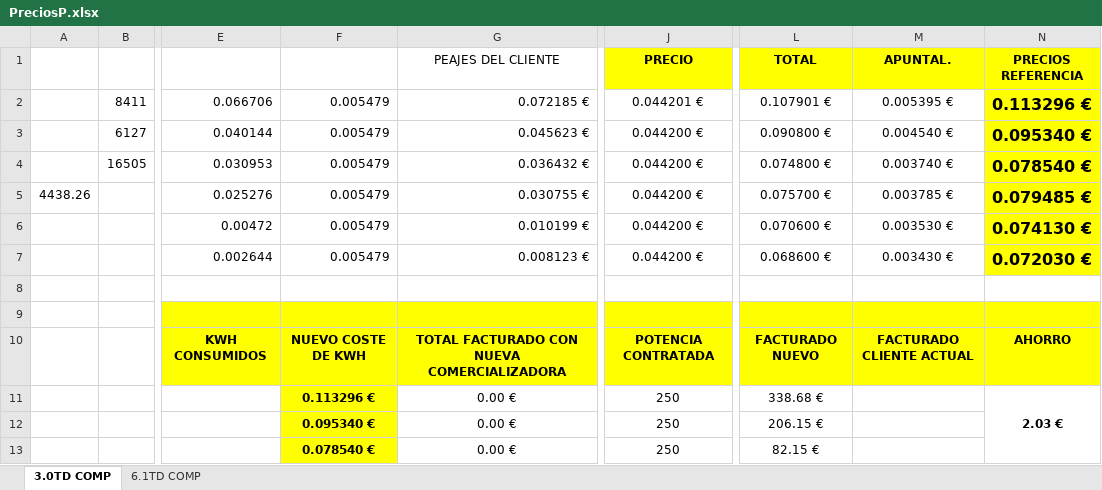
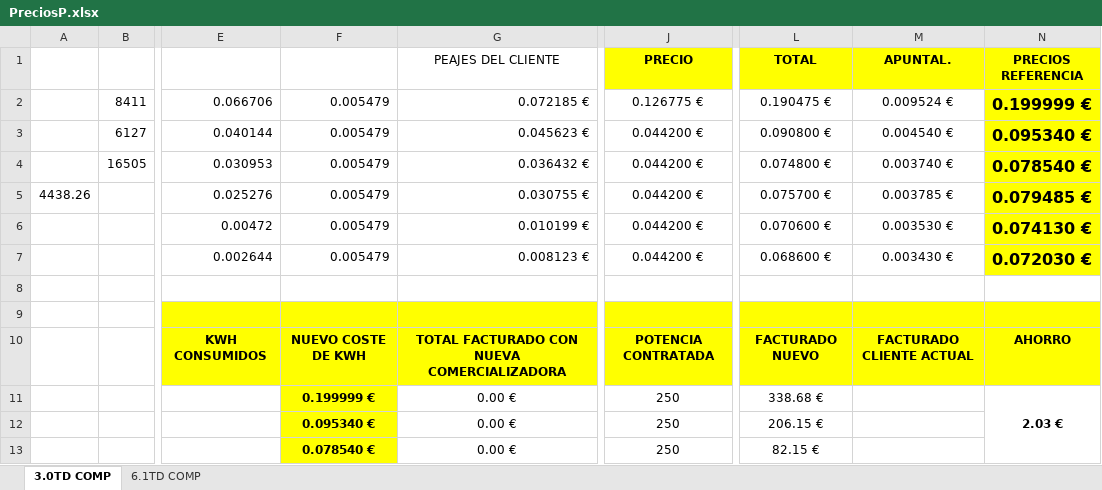
Before and after one commit to PedroGPT/calculadora-energia, an Excel workbook: src/PreciosP.xlsx, sheet 3.0TD COMP, drawn as a sheet; only a part is shown, gaps mark what is left out; values as stored, in another font and other column widths than the file's, no borders; the diff names each change by its address in the sheet, - before the commit and + after, or states it on an @@ line.

```diff
--- a/src/PreciosP.xlsx (sheet 3.0TD COMP)
+++ b/src/PreciosP.xlsx (sheet 3.0TD COMP)
-J2 (PRECIO): 0.044201 €
+J2 (PRECIO): 0.126775 €
-L2 (TOTAL): 0.107901 €
+L2 (TOTAL): 0.190475 €
-M2 (APUNTAL.): 0.005395 €
+M2 (APUNTAL.): 0.009524 €
-N2 (PRECIOS REFERENCIA): 0.113296 €
+N2 (PRECIOS REFERENCIA): 0.199999 €
-F11: 0.113296 €
+F11: 0.199999 €
```
Also changed, not shown: 1 other file.
